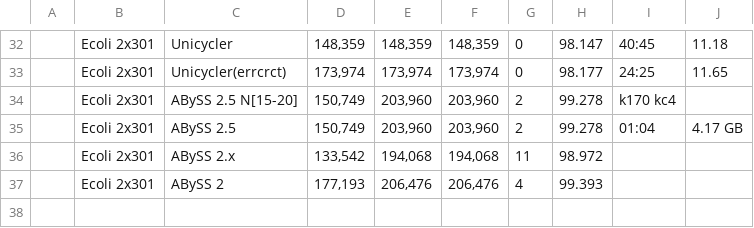
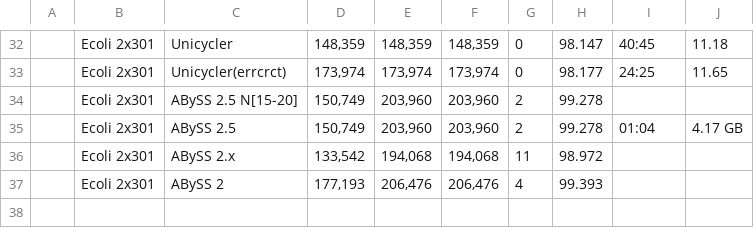
Before and after one commit to aafshinfard/scripts, a TSV file: temp/results.tsv, drawn as a sheet; only a part is shown, gaps mark what is left out; the diff names each change by its address in the sheet, - before the commit and + after, or states it on an @@ line.

Commit message:
Update results.tsv

```diff
--- a/temp/results.tsv
+++ b/temp/results.tsv
-I34: k170 kc4
+I34: (empty)
```
